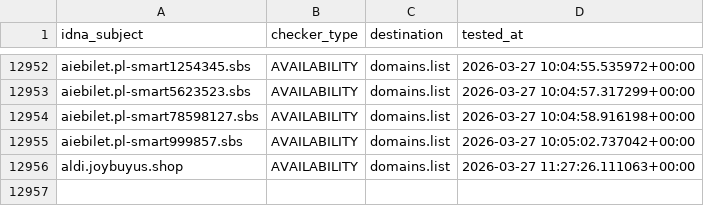
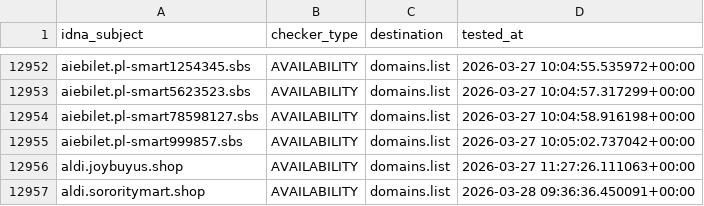
Before and after one commit to Ultimate-Hosts-Blacklist/KADhosts_azet12, a CSV file: .pyfunceble/inactive.csv, drawn as a sheet; only a part is shown, gaps mark what is left out; the diff names each change by its address in the sheet, - before the commit and + after, or states it on an @@ line.

```diff
--- a/.pyfunceble/inactive.csv
+++ b/.pyfunceble/inactive.csv
+row 12957: aldi.sororitymart.shop | AVAILABILITY | domains.list | 2026-03-28 09:36:36.450091+00:00
```
Also changed, not shown: 6 other files.
